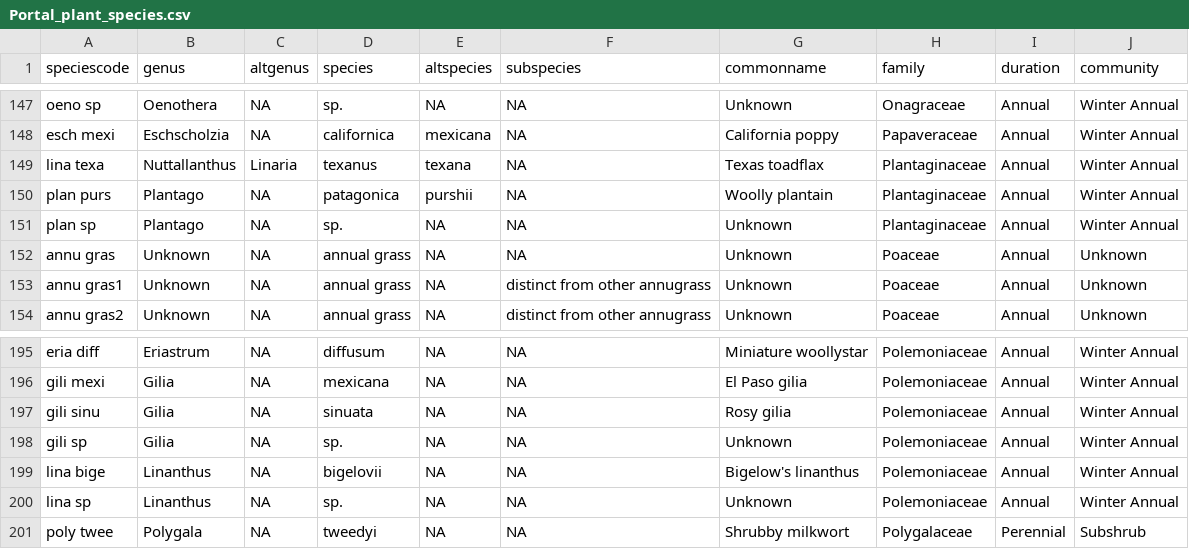
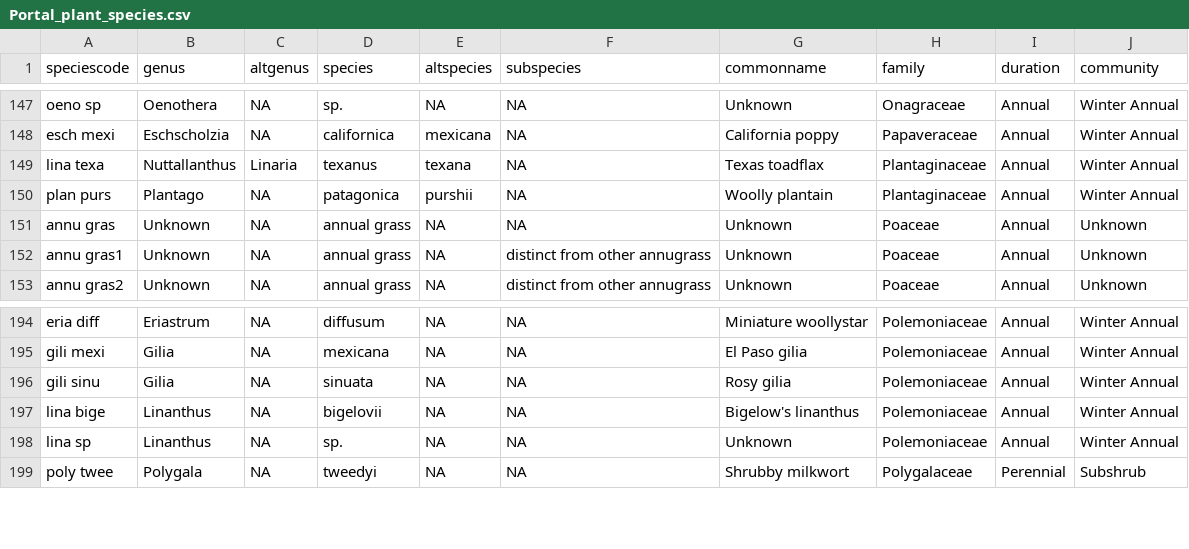
Before and after one commit to weecology/PortalData, a CSV file: Plants/Portal_plant_species.csv, drawn as a sheet; only a part is shown, gaps mark what is left out; the diff names each change by its address in the sheet, - before the commit and + after, or states it on an @@ line.

Commit message:
small changes to species list and quadrat data based on herarium info

```diff
--- a/Plants/Portal_plant_species.csv
+++ b/Plants/Portal_plant_species.csv
-row 151: plan sp | Plantago | NA | sp. | NA | NA | Unknown | Plantaginaceae | Annual | Winter Annual
-row 198: gili sp | Gilia | NA | sp. | NA | NA | Unknown | Polemoniaceae | Annual | Winter Annual
```
